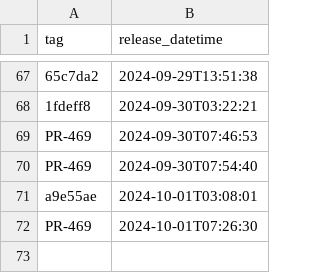
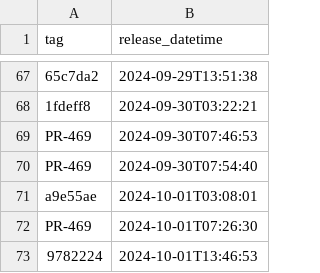
Before and after one commit to NHSDigital/electronic-prescription-service-clinical-prescription-tracker, a CSV file: _data/internal-dev_deployments.csv, drawn as a sheet; only a part is shown, gaps mark what is left out; the diff names each change by its address in the sheet, - before the commit and + after, or states it on an @@ line.

```diff
--- a/_data/internal-dev_deployments.csv
+++ b/_data/internal-dev_deployments.csv
+row 73: 9782224 | 2024-10-01T13:46:53
```
Also changed, not shown: 1 other file.
